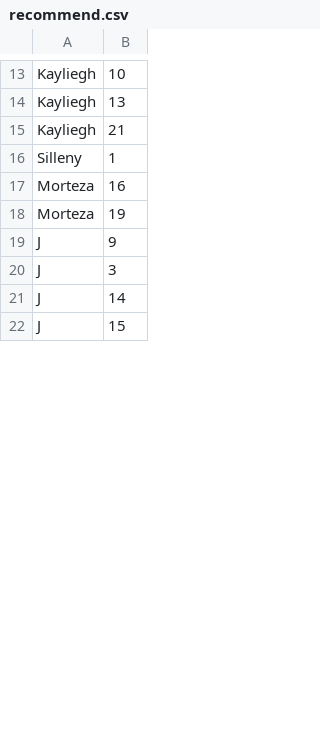
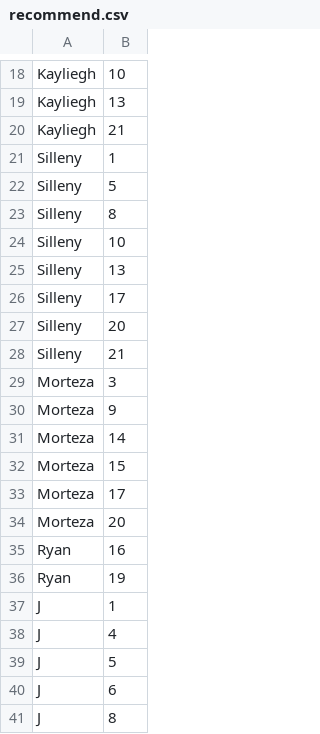
Before and after one commit to DDjackson272/CS-411-proj, a CSV file: data/initial/recommend.csv, drawn as a sheet; only a part is shown, gaps mark what is left out; the diff covers the shown part only.

```diff
--- a/data/initial/recommend.csv
+++ b/data/initial/recommend.csv
@@ -16,7 +21,21 @@ Kayliegh,21
 Silleny,1
-Morteza,16
-Morteza,19
-J,9
-J,3
-J,14
-J,15
+Silleny,5
+Silleny,8
+Silleny,10
+Silleny,13
+Silleny,17
+Silleny,20
+Silleny,21
+Morteza,3
+Morteza,9
+Morteza,14
+Morteza,15
+Morteza,17
+Morteza,20
+Ryan,16
+Ryan,19
+J,1
+J,4
+J,5
+J,6
+J,8
```
Also changed, not shown: 42 added rows, 1 removed row and 30 edited cells elsewhere in this file, data/FromDB/History.csv, data/FromDB/Housing.csv, 5 other files.
